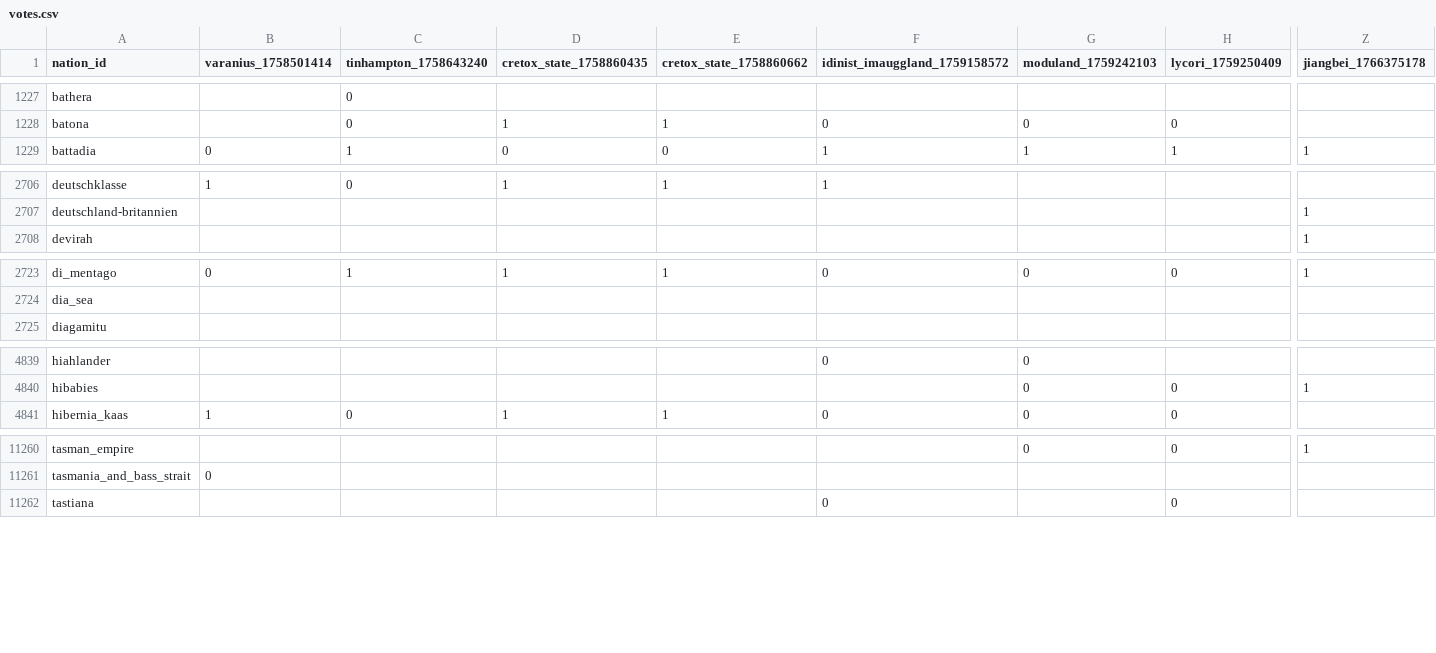
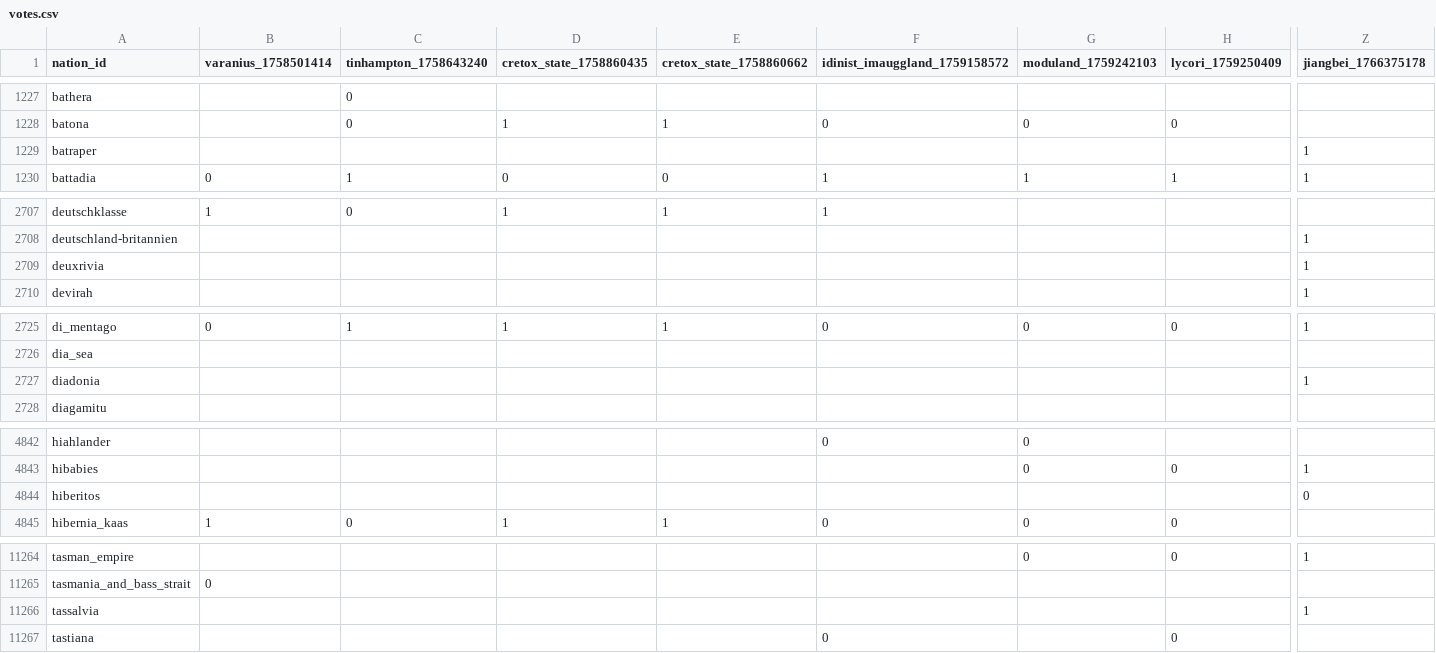
Before and after one commit to Bohaska/wa-voting-records, a CSV file: votes.csv, drawn as a sheet; only a part is shown, gaps mark what is left out; rows hold the shown columns only; the diff covers the shown part only; the diff names each change by its address in the sheet, - before the commit and + after, or states it on an @@ line.

Commit message:
UPDATE: Vote record CSV

```diff
--- a/votes.csv
+++ b/votes.csv
+row 1229: batraper |  |  |  |  |  |  |  | 1
+row 2709: deuxrivia |  |  |  |  |  |  |  | 1
+row 2727: diadonia |  |  |  |  |  |  |  | 1
+row 4844: hiberitos |  |  |  |  |  |  |  | 0
+row 11266: tassalvia |  |  |  |  |  |  |  | 1
```
Also changed, not shown: 34 edited cells elsewhere in this file, 1 other file.
